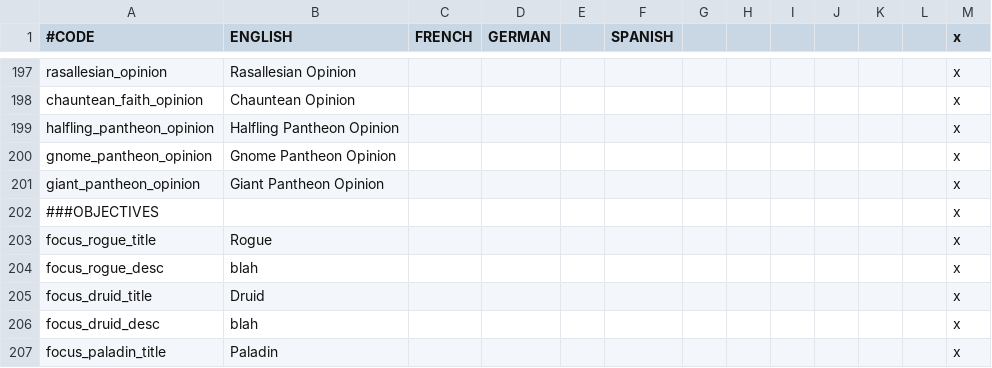
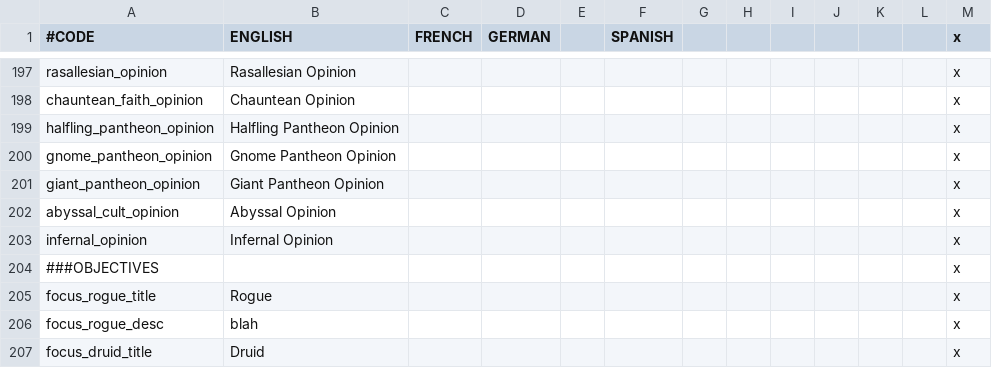
Before and after one commit to ProjectFaerun/Faerun, a CSV file: Faerun/localisation/MiscSetup.csv, drawn as a sheet; only a part is shown, gaps mark what is left out; the shorter side is filled out with more unchanged rows.

```diff
--- a/Faerun/localisation/MiscSetup.csv
+++ b/Faerun/localisation/MiscSetup.csv
@@ -201,2 +201,4 @@ gnome_pantheon_opinion;Gnome Pantheon Opinion;;;;;;;;;;;x
 giant_pantheon_opinion;Giant Pantheon Opinion;;;;;;;;;;;x
+abyssal_cult_opinion;Abyssal Opinion;;;;;;;;;;;x
+infernal_opinion;Infernal Opinion;;;;;;;;;;;x
 ###OBJECTIVES;;;;;;;;;;;;x
```
Also changed, not shown: Faerun/localisation/WizSpellbookLoc.csv, Faerun/localisation/text8.csv.
